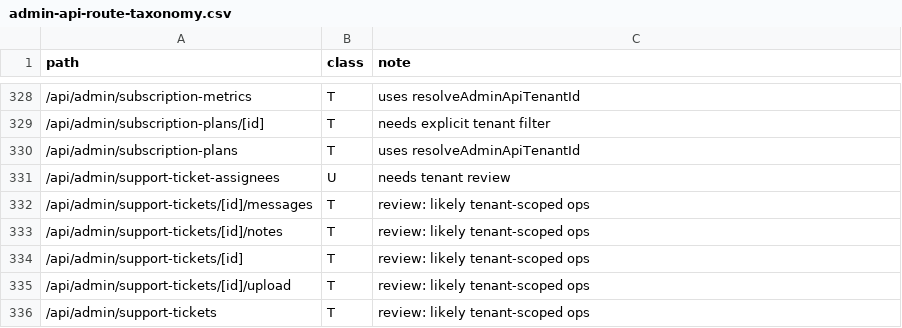
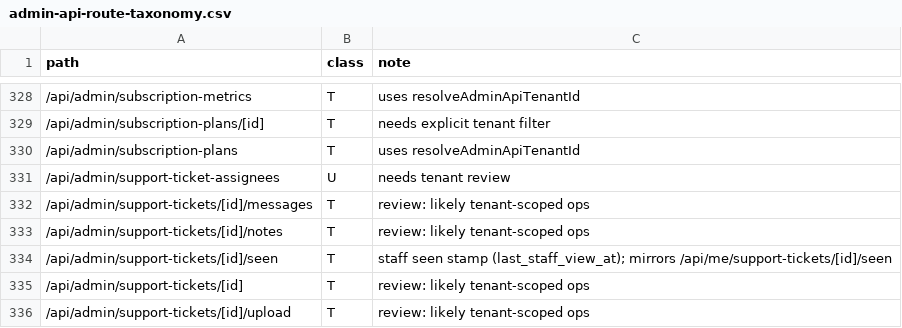
Before and after one commit to beautonomi-1/Beautonomi, a CSV file: docs/admin-api-route-taxonomy.csv, drawn as a sheet; only a part is shown, gaps mark what is left out; the shorter side is filled out with more unchanged rows.

```diff
--- a/docs/admin-api-route-taxonomy.csv
+++ b/docs/admin-api-route-taxonomy.csv
@@ -333,2 +333,3 @@ path,class,note
 /api/admin/support-tickets/[id]/notes,T,"review: likely tenant-scoped ops"
+/api/admin/support-tickets/[id]/seen,T,"staff seen stamp (last_staff_view_at); mirrors /api/me/support-tickets/[id]/seen"
 /api/admin/support-tickets/[id],T,"review: likely tenant-scoped ops"
```
Also changed, not shown: 1 other file.
